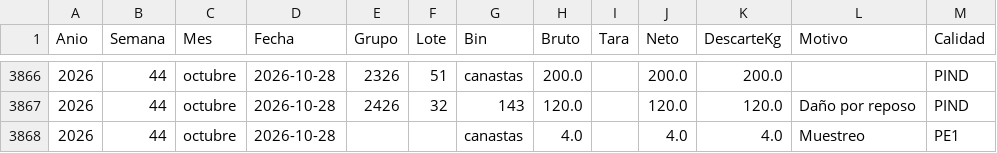
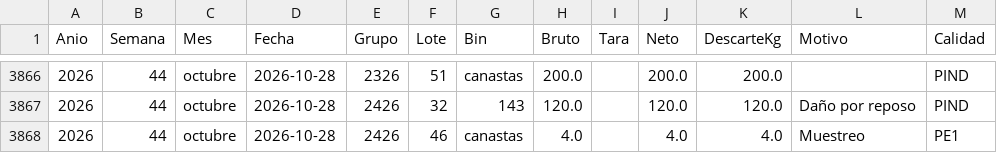
Before and after one commit to logisticaguapa-arch/inventario-fruta, a CSV file: descarte.csv, drawn as a sheet; only a part is shown, gaps mark what is left out.

```diff
--- a/descarte.csv
+++ b/descarte.csv
@@ -3867,2 +3867,2 @@ Anio,Semana,Mes,Fecha,Grupo,Lote,Bin,Bruto,Tara,Neto,DescarteKg,Motivo,Calidad
 2026,44,octubre,2026-10-28,2426,32,143,120.0,,120.0,120.0,Daño por reposo,PIND
-2026,44,octubre,2026-10-28,,,canastas,4.0,,4.0,4.0,Muestreo,PE1
+2026,44,octubre,2026-10-28,2426,46,canastas,4.0,,4.0,4.0,Muestreo,PE1
```
Also changed, not shown: horaingreso.csv, inventario.csv, 3 other files.
